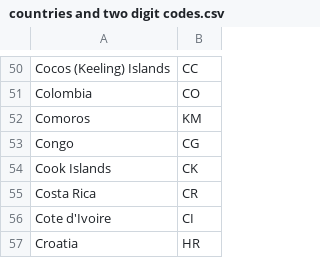
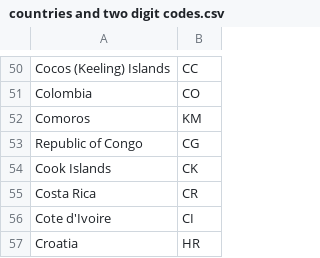
Before and after one commit to katherinedwilkins/global-visualization, a CSV file: DataSets/countries and two digit codes.csv, drawn as a sheet; only a part is shown, gaps mark what is left out.

```diff
--- a/DataSets/countries and two digit codes.csv
+++ b/DataSets/countries and two digit codes.csv
@@ -52,3 +52,3 @@ Colombia,CO
 Comoros,KM
-Congo,CG
+Republic of Congo,CG
 Cook Islands,CK
```
Also changed, not shown: 11 other files.
